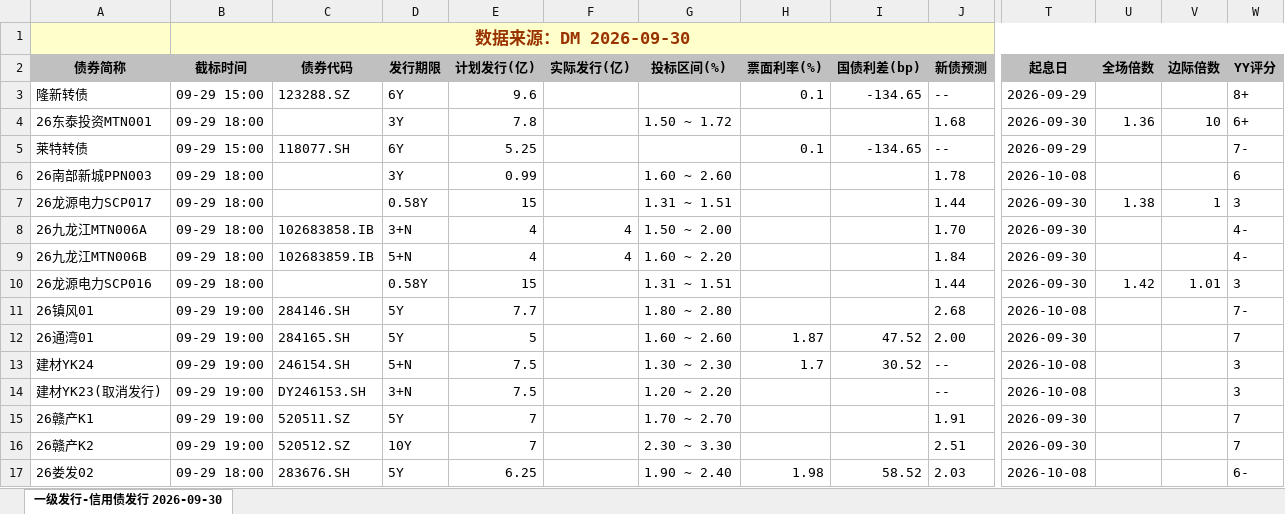
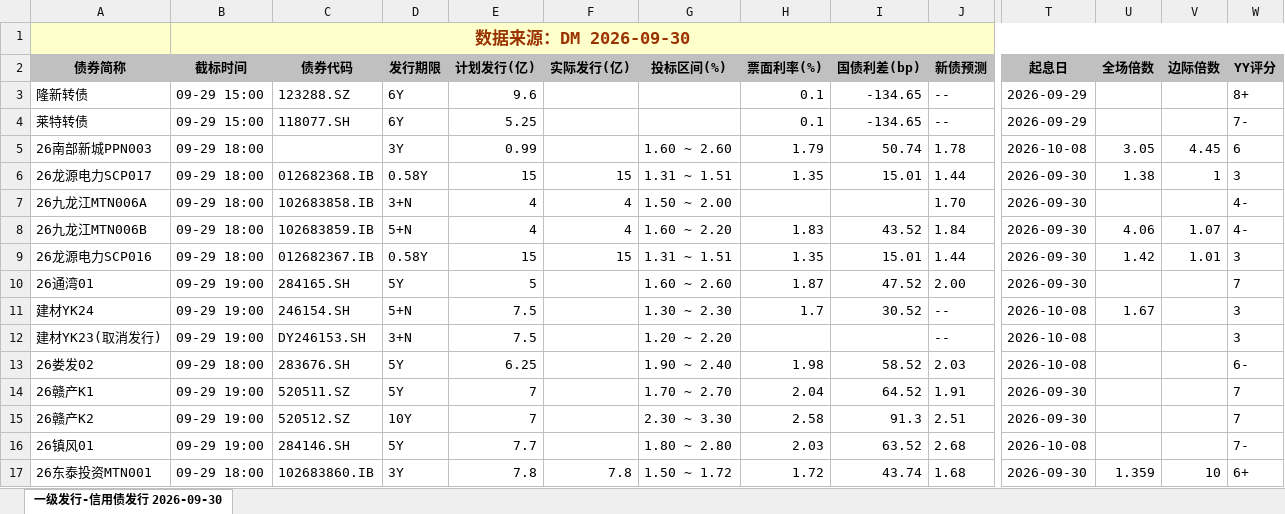
Before and after one commit to geomouse/innodealing-bond-export, an Excel workbook: data/credit_bond_all_2026-09-29.xlsx, sheet 一级发行-信用债发行 2026-09-30, drawn as a sheet; only a part is shown, gaps mark what is left out; values as stored, in another font and other column widths than the file's, no borders; charts and pictures not drawn; removed rows and columns are numbered as before the commit, all else as after; rows hold the shown columns only; the diff names each change by its address in the sheet, - before the commit and + after, or states it on an @@ line.

```diff
--- a/data/credit_bond_all_2026-09-29.xlsx (sheet 一级发行-信用债发行 2026-09-30)
+++ b/data/credit_bond_all_2026-09-29.xlsx (sheet 一级发行-信用债发行 2026-09-30)
-row 4: 26东泰投资MTN001 | 09-29 18:00 |  | 3Y | 7.8 |  | 1.50 ~ 1.72 |  |  | 1.68 | 2026-09-30 | 1.36 | 10 | 6+
-H5 (票面利率(%)): (empty)
+H5 (票面利率(%)): 1.79
-I5 (国债利差(bp)): (empty)
+I5 (国债利差(bp)): 50.74
-U5 (全场倍数): (empty)
+U5 (全场倍数): 3.05
-V5 (边际倍数): (empty)
+V5 (边际倍数): 4.45
-C6 (债券代码): (empty)
+C6 (债券代码): 012682368.IB
-F6 (实际发行(亿)): (empty)
+F6 (实际发行(亿)): 15
-H6 (票面利率(%)): (empty)
+H6 (票面利率(%)): 1.35
-I6 (国债利差(bp)): (empty)
+I6 (国债利差(bp)): 15.01
-H8 (票面利率(%)): (empty)
+H8 (票面利率(%)): 1.83
-I8 (国债利差(bp)): (empty)
+I8 (国债利差(bp)): 43.52
-U8 (全场倍数): (empty)
+U8 (全场倍数): 4.06
-V8 (边际倍数): (empty)
+V8 (边际倍数): 1.07
-C9 (债券代码): (empty)
+C9 (债券代码): 012682367.IB
-F9 (实际发行(亿)): (empty)
+F9 (实际发行(亿)): 15
-H9 (票面利率(%)): (empty)
+H9 (票面利率(%)): 1.35
-I9 (国债利差(bp)): (empty)
+I9 (国债利差(bp)): 15.01
-row 11: 26镇风01 | 09-29 19:00 | 284146.SH | 5Y | 7.7 |  | 1.80 ~ 2.80 |  |  | 2.68 | 2026-10-08 |  |  | 7-
-U11 (全场倍数): (empty)
+U11 (全场倍数): 1.67
-row 15: 26赣产K1 | 09-29 19:00 | 520511.SZ | 5Y | 7 |  | 1.70 ~ 2.70 |  |  | 1.91 | 2026-09-30 |  |  | 7
-row 16: 26赣产K2 | 09-29 19:00 | 520512.SZ | 10Y | 7 |  | 2.30 ~ 3.30 |  |  | 2.51 | 2026-09-30 |  |  | 7
+row 14: 26赣产K1 | 09-29 19:00 | 520511.SZ | 5Y | 7 |  | 1.70 ~ 2.70 | 2.04 | 64.52 | 1.91 | 2026-09-30 |  |  | 7
+row 15: 26赣产K2 | 09-29 19:00 | 520512.SZ | 10Y | 7 |  | 2.30 ~ 3.30 | 2.58 | 91.3 | 2.51 | 2026-09-30 |  |  | 7
+row 16: 26镇风01 | 09-29 19:00 | 284146.SH | 5Y | 7.7 |  | 1.80 ~ 2.80 | 2.03 | 63.52 | 2.68 | 2026-10-08 |  |  | 7-
+row 17: 26东泰投资MTN001 | 09-29 18:00 | 102683860.IB | 3Y | 7.8 | 7.8 | 1.50 ~ 1.72 | 1.72 | 43.74 | 1.68 | 2026-09-30 | 1.359 | 10 | 6+
```
Also changed, not shown: data/credit_bond_2026-09-25.xlsx, data/credit_bond_all_2026-09-24.xlsx, 9 other files.
